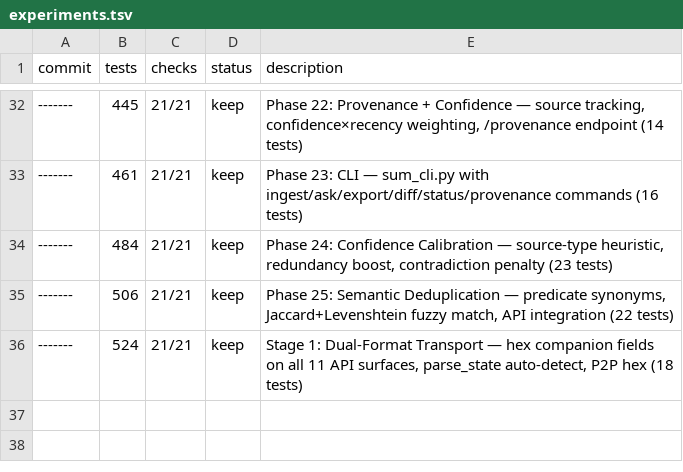
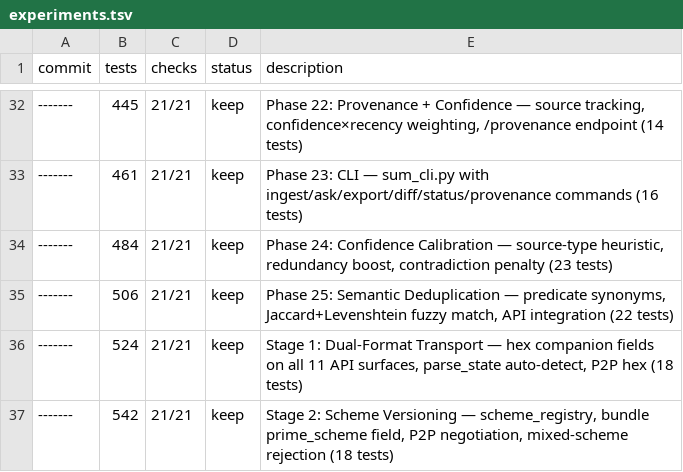
Before and after one commit to OtotaO/SUM, a TSV file: experiments.tsv, drawn as a sheet; only a part is shown, gaps mark what is left out; the diff names each change by its address in the sheet, - before the commit and + after, or states it on an @@ line.

Commit message:
feat: Stage 2 — Prime Scheme Versioning & Negotiation Scaffolding
- New scheme_registry.py: immutable scheme IDs (sha256_64_v1, sha256_128_v2)
- Bundles embed prime_scheme + state_integer_hex on export
- Bundle import validates scheme compatibility (rejects mismatched schemes)
- P2P mesh sends scheme in handshake, rejects incompatible peers
- /state and /sync responses include prime_scheme field
- /sync/state validates peer scheme before merge (409 on mismatch)
- 18 new tests (542 total, 0 failures)
- Backward compatible: missing prime_scheme defaults to sha256_64_v1

```diff
--- a/experiments.tsv
+++ b/experiments.tsv
+row 37: ------- | 542 | 21/21 | keep | Stage 2: Scheme Versioning — scheme_registry, bundle prime_scheme field, P2P negotiation, mixed-scheme rejection (18 tests)
```
Also changed, not shown: 6 other files.
